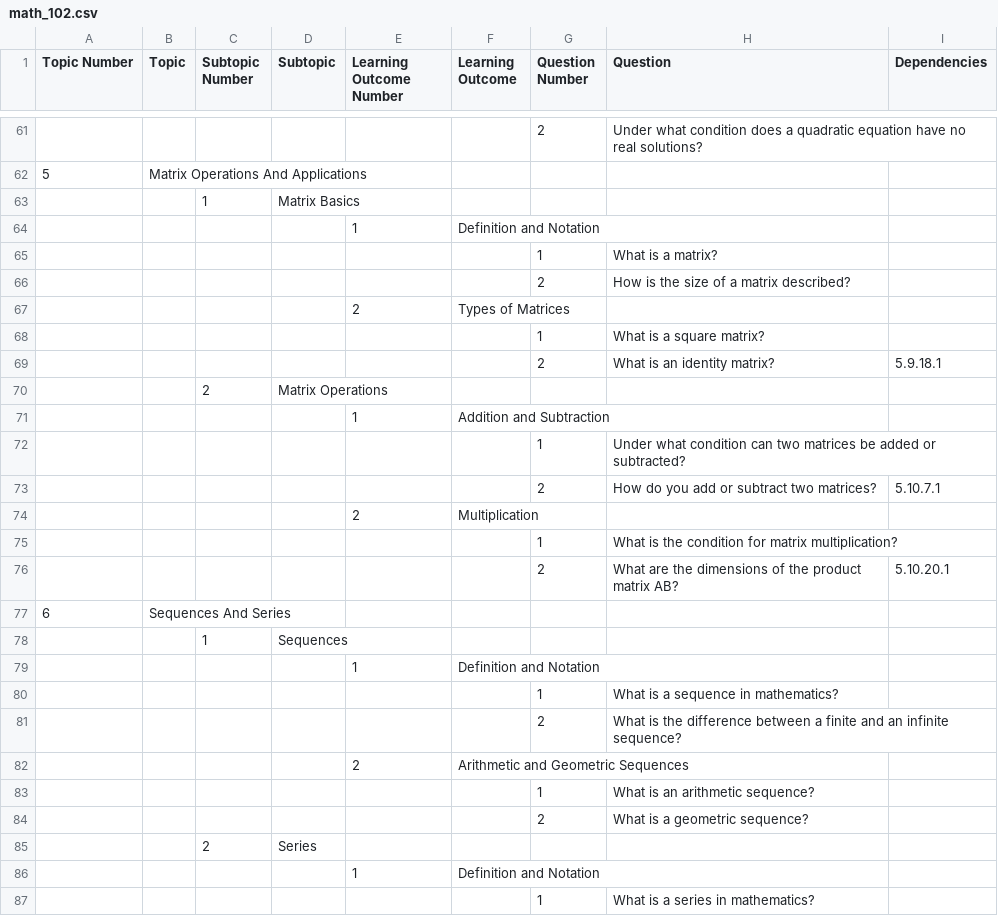
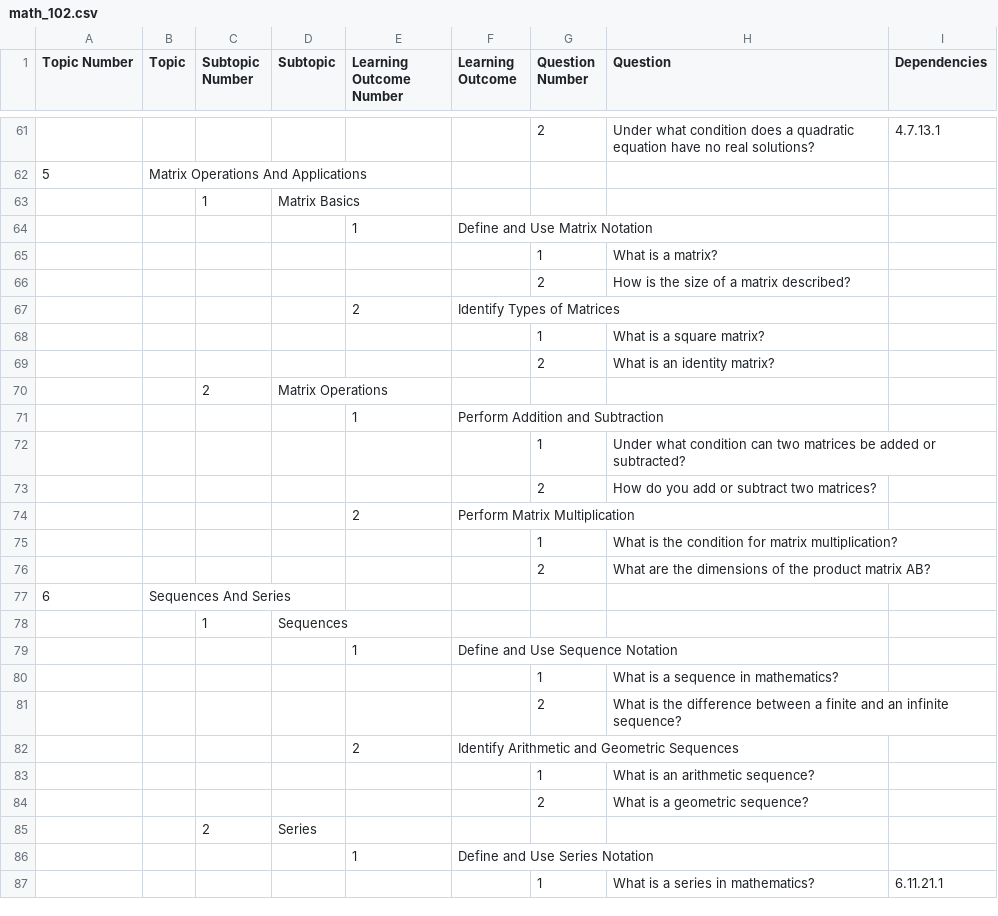
Before and after one commit to HamzaFarhan/VU, a CSV file: math_102.csv, drawn as a sheet; only a part is shown, gaps mark what is left out; the diff covers the shown part only.

```diff
--- a/math_102.csv
+++ b/math_102.csv
@@ -61,23 +61,23 @@ Topic Number,Topic,Subtopic Number,Subtopic,Learning Outcome Number,Learning Out
-,,,,,,2,Under what condition does a quadratic equation have no real solutions?,
+,,,,,,2,Under what condition does a quadratic equation have no real solutions?,4.7.13.1
 5,Matrix Operations And Applications,,,,,,,
 ,,1,Matrix Basics,,,,,
-,,,,1,Definition and Notation,,,
+,,,,1,Define and Use Matrix Notation,,,
 ,,,,,,1,What is a matrix?,
 ,,,,,,2,How is the size of a matrix described?,
-,,,,2,Types of Matrices,,,
+,,,,2,Identify Types of Matrices,,,
 ,,,,,,1,What is a square matrix?,
-,,,,,,2,What is an identity matrix?,5.9.18.1
+,,,,,,2,What is an identity matrix?,
 ,,2,Matrix Operations,,,,,
-,,,,1,Addition and Subtraction,,,
+,,,,1,Perform Addition and Subtraction,,,
 ,,,,,,1,Under what condition can two matrices be added or subtracted?,
-,,,,,,2,How do you add or subtract two matrices?,5.10.7.1
-,,,,2,Multiplication,,,
+,,,,,,2,How do you add or subtract two matrices?,
+,,,,2,Perform Matrix Multiplication,,,
 ,,,,,,1,What is the condition for matrix multiplication?,
-,,,,,,2,What are the dimensions of the product matrix AB?,5.10.20.1
+,,,,,,2,What are the dimensions of the product matrix AB?,
 6,Sequences And Series,,,,,,,
 ,,1,Sequences,,,,,
-,,,,1,Definition and Notation,,,
+,,,,1,Define and Use Sequence Notation,,,
 ,,,,,,1,What is a sequence in mathematics?,
 ,,,,,,2,What is the difference between a finite and an infinite sequence?,
-,,,,2,Arithmetic and Geometric Sequences,,,
+,,,,2,Identify Arithmetic and Geometric Sequences,,,
 ,,,,,,1,What is an arithmetic sequence?,
@@ -85,3 +85,3 @@ Topic Number,Topic,Subtopic Number,Subtopic,Learning Outcome Number,Learning Out
 ,,2,Series,,,,,
-,,,,1,Definition and Notation,,,
-,,,,,,1,What is a series in mathematics?,
+,,,,1,Define and Use Series Notation,,,
+,,,,,,1,What is a series in mathematics?,6.11.21.1
```
Also changed, not shown: 30 removed rows and 60 edited cells elsewhere in this file.
